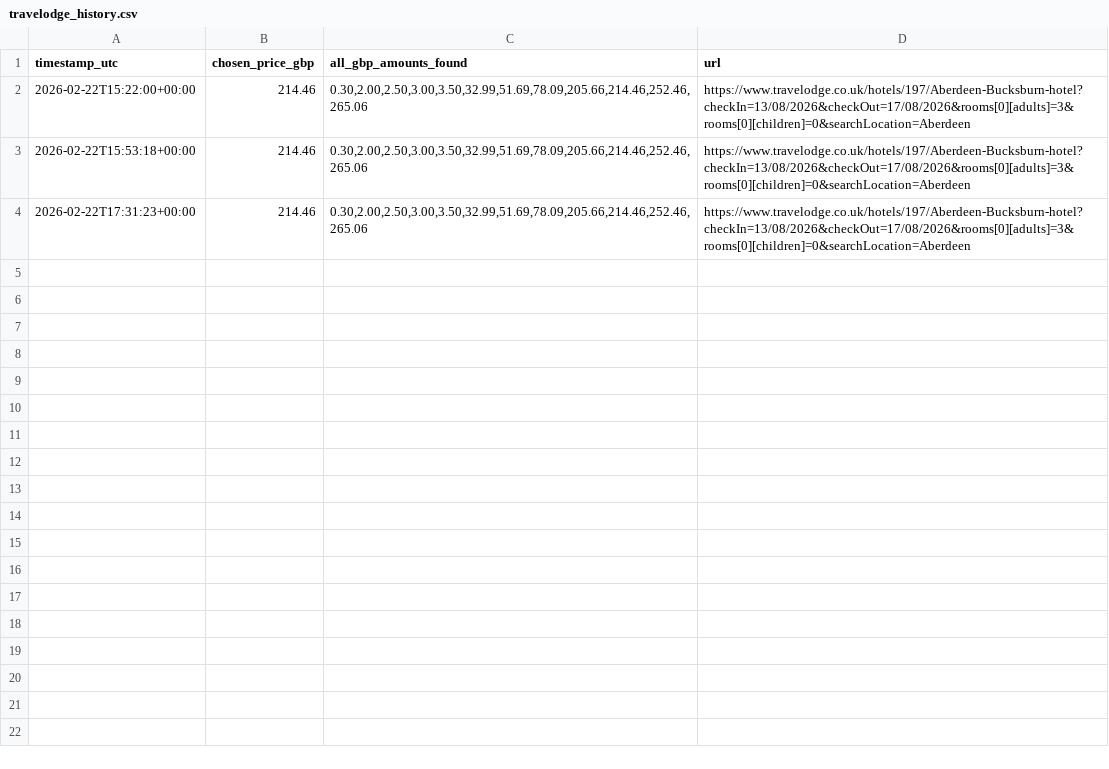
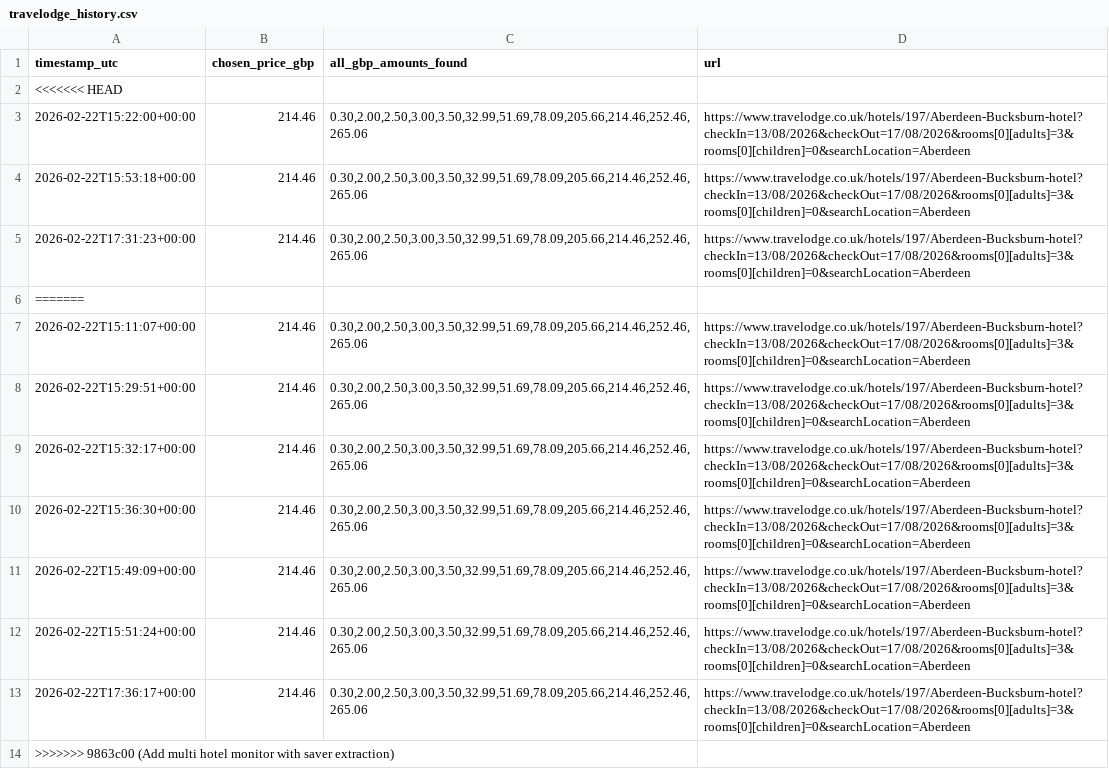
Before and after one commit to kosan9/hotel-price-monitor, a CSV file: travelodge_history.csv, drawn as a sheet.

Commit message:
Add multi hotel monitor with saver extraction

```diff
--- a/travelodge_history.csv
+++ b/travelodge_history.csv
@@ -1,2 +1,3 @@
 timestamp_utc,chosen_price_gbp,all_gbp_amounts_found,url
+<<<<<<< HEAD
 2026-02-22T15:22:00+00:00,214.46,"0.30,2.00,2.50,3.00,3.50,32.99,51.69,78.09,205.66,214.46,252.46,265.06",https://www.travelodge.co.uk/hotels/197/Aberdeen-Bucksburn-hotel?checkIn=13/08/2026&checkOut=17/08/2026&rooms[0][adults]=3&rooms[0][children]=0&searchLocation=Aberdeen
@@ -4 +5,10 @@ timestamp_utc,chosen_price_gbp,all_gbp_amounts_found,url
 2026-02-22T17:31:23+00:00,214.46,"0.30,2.00,2.50,3.00,3.50,32.99,51.69,78.09,205.66,214.46,252.46,265.06",https://www.travelodge.co.uk/hotels/197/Aberdeen-Bucksburn-hotel?checkIn=13/08/2026&checkOut=17/08/2026&rooms[0][adults]=3&rooms[0][children]=0&searchLocation=Aberdeen
+=======
+2026-02-22T15:11:07+00:00,214.46,"0.30,2.00,2.50,3.00,3.50,32.99,51.69,78.09,205.66,214.46,252.46,265.06",https://www.travelodge.co.uk/hotels/197/Aberdeen-Bucksburn-hotel?checkIn=13/08/2026&checkOut=17/08/2026&rooms[0][adults]=3&rooms[0][children]=0&searchLocation=Aberdeen
+2026-02-22T15:29:51+00:00,214.46,"0.30,2.00,2.50,3.00,3.50,32.99,51.69,78.09,205.66,214.46,252.46,265.06",https://www.travelodge.co.uk/hotels/197/Aberdeen-Bucksburn-hotel?checkIn=13/08/2026&checkOut=17/08/2026&rooms[0][adults]=3&rooms[0][children]=0&searchLocation=Aberdeen
+2026-02-22T15:32:17+00:00,214.46,"0.30,2.00,2.50,3.00,3.50,32.99,51.69,78.09,205.66,214.46,252.46,265.06",https://www.travelodge.co.uk/hotels/197/Aberdeen-Bucksburn-hotel?checkIn=13/08/2026&checkOut=17/08/2026&rooms[0][adults]=3&rooms[0][children]=0&searchLocation=Aberdeen
+2026-02-22T15:36:30+00:00,214.46,"0.30,2.00,2.50,3.00,3.50,32.99,51.69,78.09,205.66,214.46,252.46,265.06",https://www.travelodge.co.uk/hotels/197/Aberdeen-Bucksburn-hotel?checkIn=13/08/2026&checkOut=17/08/2026&rooms[0][adults]=3&rooms[0][children]=0&searchLocation=Aberdeen
+2026-02-22T15:49:09+00:00,214.46,"0.30,2.00,2.50,3.00,3.50,32.99,51.69,78.09,205.66,214.46,252.46,265.06",https://www.travelodge.co.uk/hotels/197/Aberdeen-Bucksburn-hotel?checkIn=13/08/2026&checkOut=17/08/2026&rooms[0][adults]=3&rooms[0][children]=0&searchLocation=Aberdeen
+2026-02-22T15:51:24+00:00,214.46,"0.30,2.00,2.50,3.00,3.50,32.99,51.69,78.09,205.66,214.46,252.46,265.06",https://www.travelodge.co.uk/hotels/197/Aberdeen-Bucksburn-hotel?checkIn=13/08/2026&checkOut=17/08/2026&rooms[0][adults]=3&rooms[0][children]=0&searchLocation=Aberdeen
+2026-02-22T17:36:17+00:00,214.46,"0.30,2.00,2.50,3.00,3.50,32.99,51.69,78.09,205.66,214.46,252.46,265.06",https://www.travelodge.co.uk/hotels/197/Aberdeen-Bucksburn-hotel?checkIn=13/08/2026&checkOut=17/08/2026&rooms[0][adults]=3&rooms[0][children]=0&searchLocation=Aberdeen
+>>>>>>> 9863c00 (Add multi hotel monitor with saver extraction)
```
Also changed, not shown: 6 other files.
